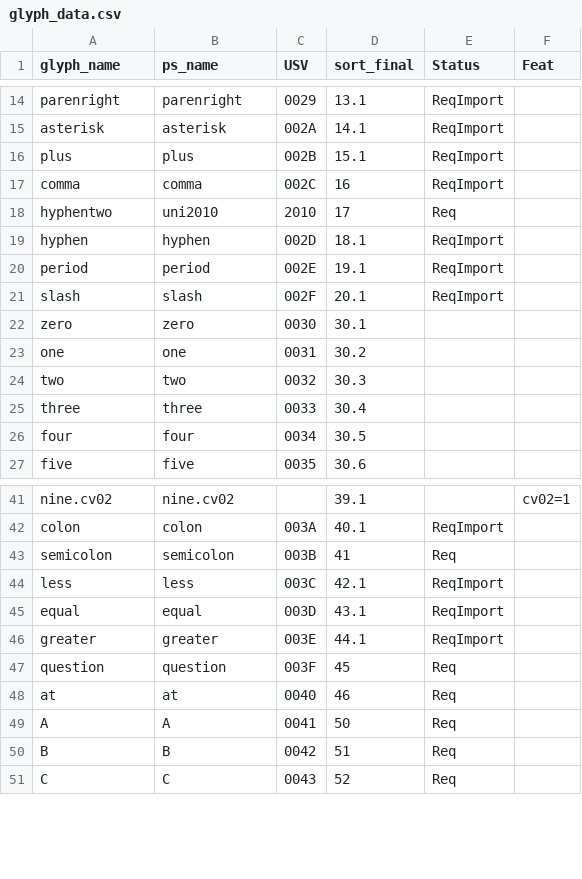
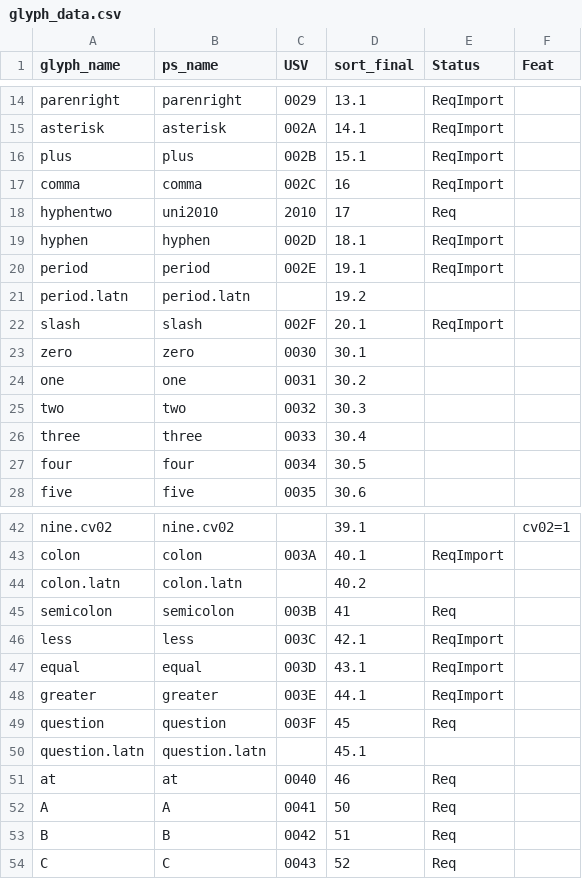
Before and after one commit to silnrsi/font-ramsina, a CSV file: source/glyph_data.csv, drawn as a sheet; only a part is shown, gaps mark what is left out; the diff names each change by its address in the sheet, - before the commit and + after, or states it on an @@ line.

```diff
--- a/source/glyph_data.csv
+++ b/source/glyph_data.csv
+row 21: period.latn | period.latn |  | 19.2
+row 44: colon.latn | colon.latn |  | 40.2
+row 50: question.latn | question.latn |  | 45.1
```
Also changed, not shown: 54 other files.
